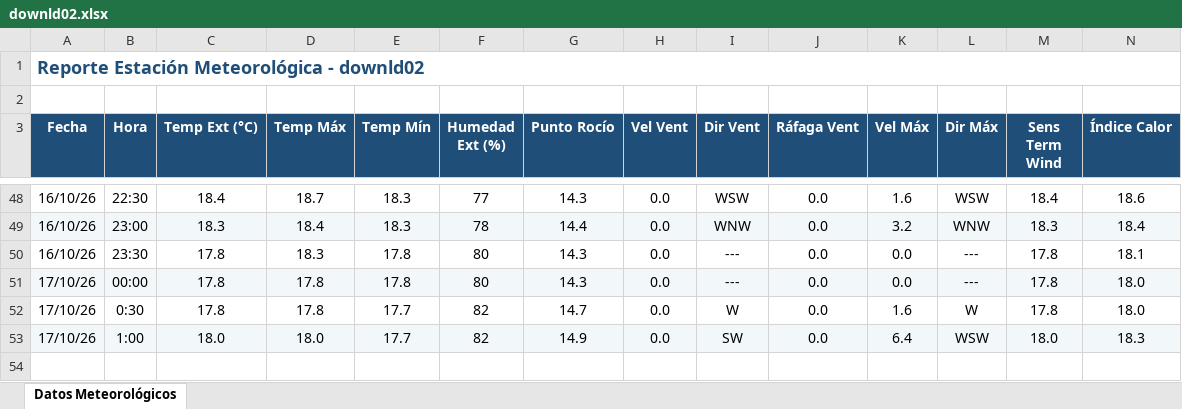
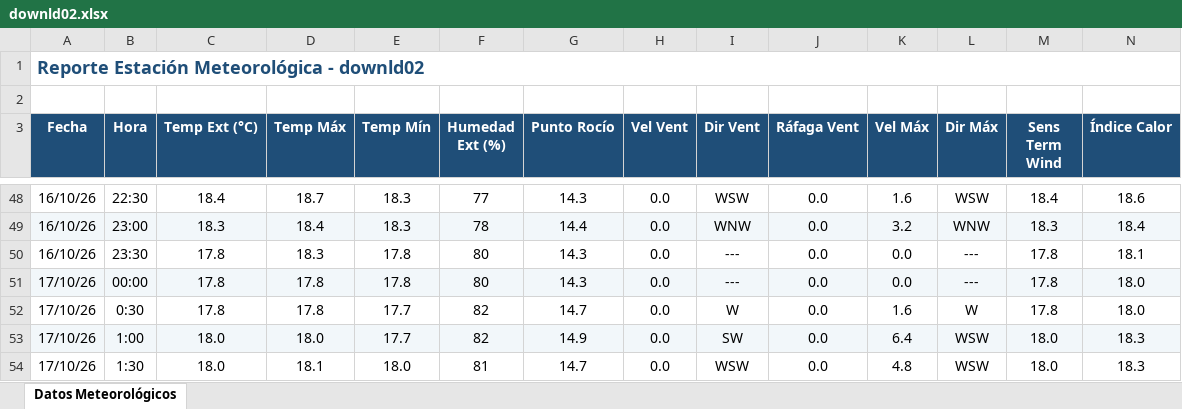
Before and after one commit to intasalta/ema_yuto, an Excel workbook: downld02.xlsx, sheet Datos Meteorológicos, drawn as a sheet; only a part is shown, gaps mark what is left out; values as stored, in another font and other column widths than the file's, no borders; rows hold the shown columns only; the diff names each change by its address in the sheet, - before the commit and + after, or states it on an @@ line.

```diff
--- a/downld02.xlsx (sheet Datos Meteorológicos)
+++ b/downld02.xlsx (sheet Datos Meteorológicos)
+row 54: 17/10/26 | 1:30 | 18.0 | 18.1 | 18.0 | 81 | 14.7 | 0.0 | WSW | 0.0 | 4.8 | WSW | 18.0 | 18.3
```
Also changed, not shown: downld08.xlsx, 2 other files.
